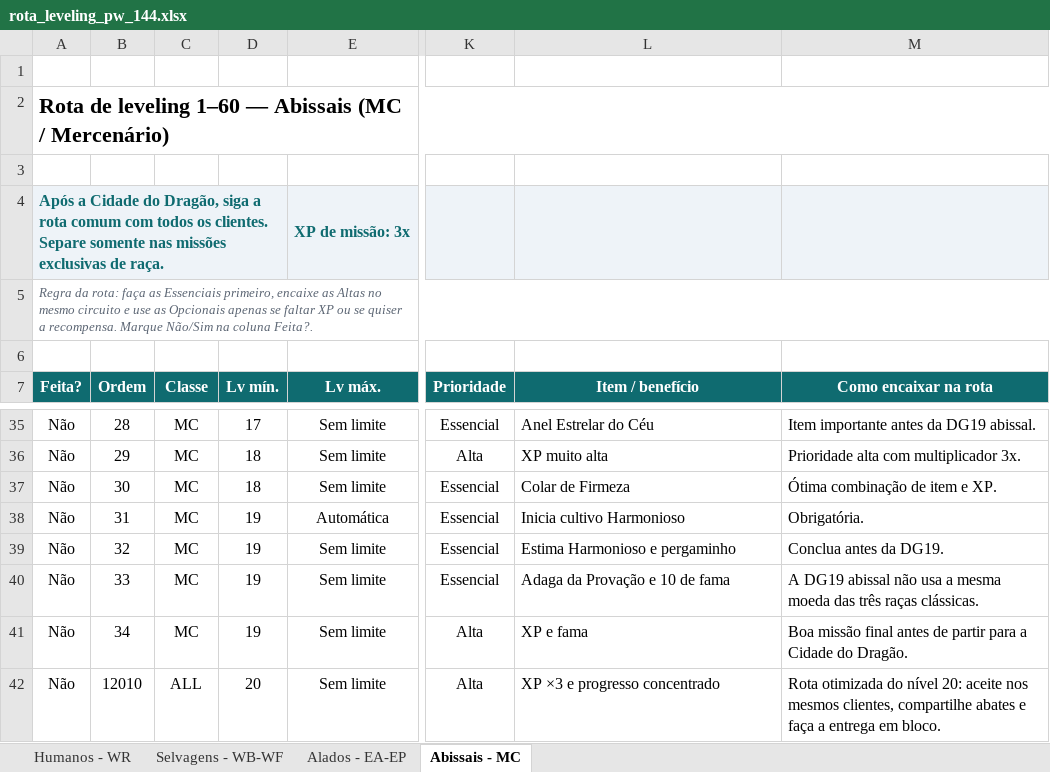
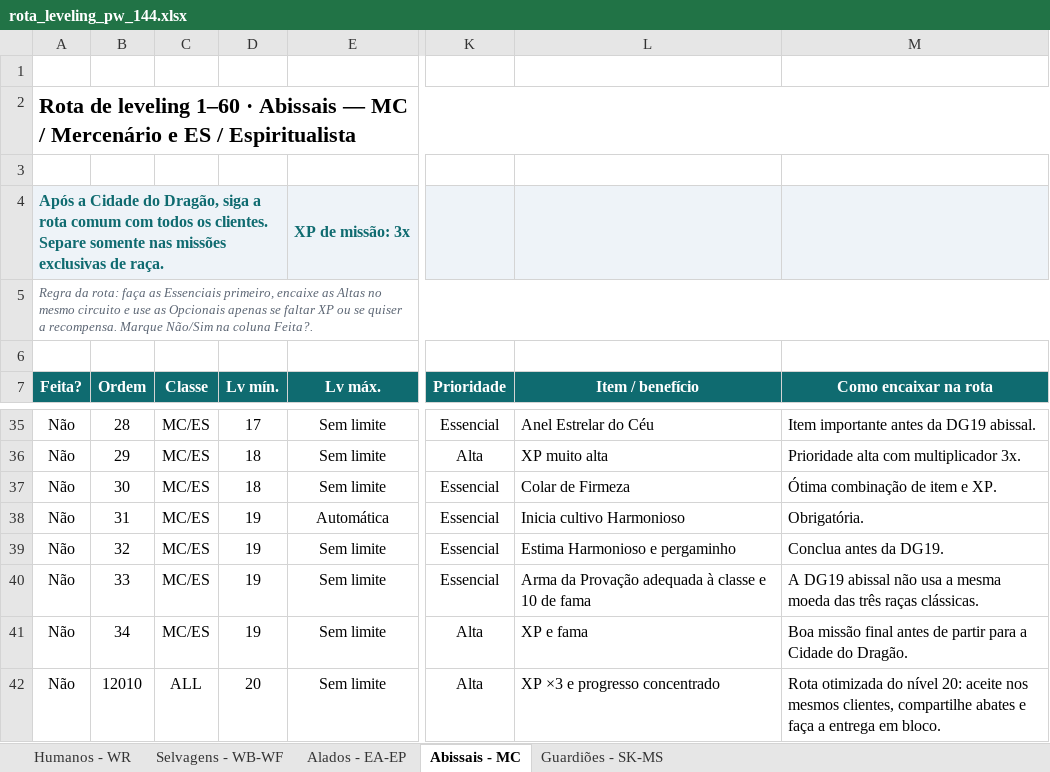
Before and after one commit to RogerCarvalhoOliveira/PWOverlay, an Excel workbook: data/rota_leveling_pw_144.xlsx, sheet Abissais - MC, drawn as a sheet; only a part is shown, gaps mark what is left out; values as stored, in another font and other column widths than the file's, no borders; conditional formats and table styles not drawn; the diff covers the shown part only; the diff names each change by its address in the sheet, - before the commit and + after, or states it on an @@ line.

```diff
--- a/data/rota_leveling_pw_144.xlsx (sheet Abissais - MC)
+++ b/data/rota_leveling_pw_144.xlsx (sheet Abissais - MC)
+sheet tab: Guardiões - SK-MS
-A2 (Feita?): …leveling 1–60 — Abissais (MC / Mercenário)
+A2 (Feita?): …leveling 1–60 · Abissais — MC / Mercenário e ES / Espiritualista
-C35:C41 (Classe): MC
+C35:C41 (Classe): MC/ES
-L40 (Item / benefício): Adaga da Provação e 10 de fama
+L40 (Item / benefício): Arma da Provação adequada à classe e 10 de fama
```
Also changed, not shown: 27 edited cells elsewhere in this sheet, sheet Humanos - WR, 24 other files.
